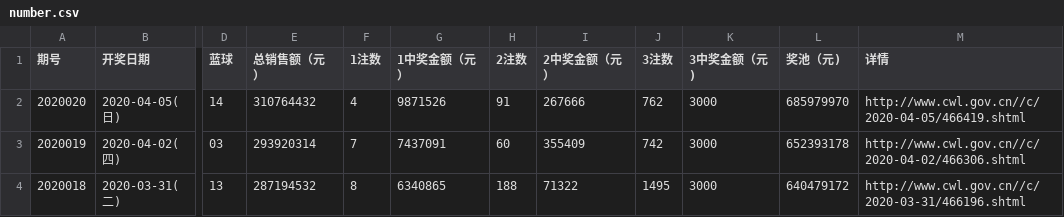
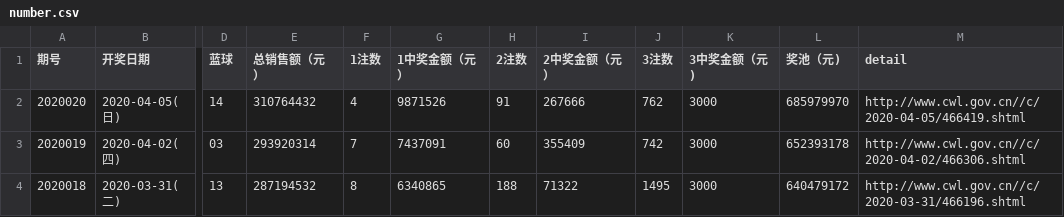
Before and after one commit to yuhansu615/dataviscourse-pr-DoesLotterywinpeopleafortuneovernight, a CSV file: data/cn/number.csv, drawn as a sheet; only a part is shown, gaps mark what is left out; the diff names each change by its address in the sheet, - before the commit and + after, or states it on an @@ line.

Commit message:
feat: adding cn map location data

```diff
--- a/data/cn/number.csv
+++ b/data/cn/number.csv
-M1: 详情
+M1: detail
```
Also changed, not shown: 7 other files.
